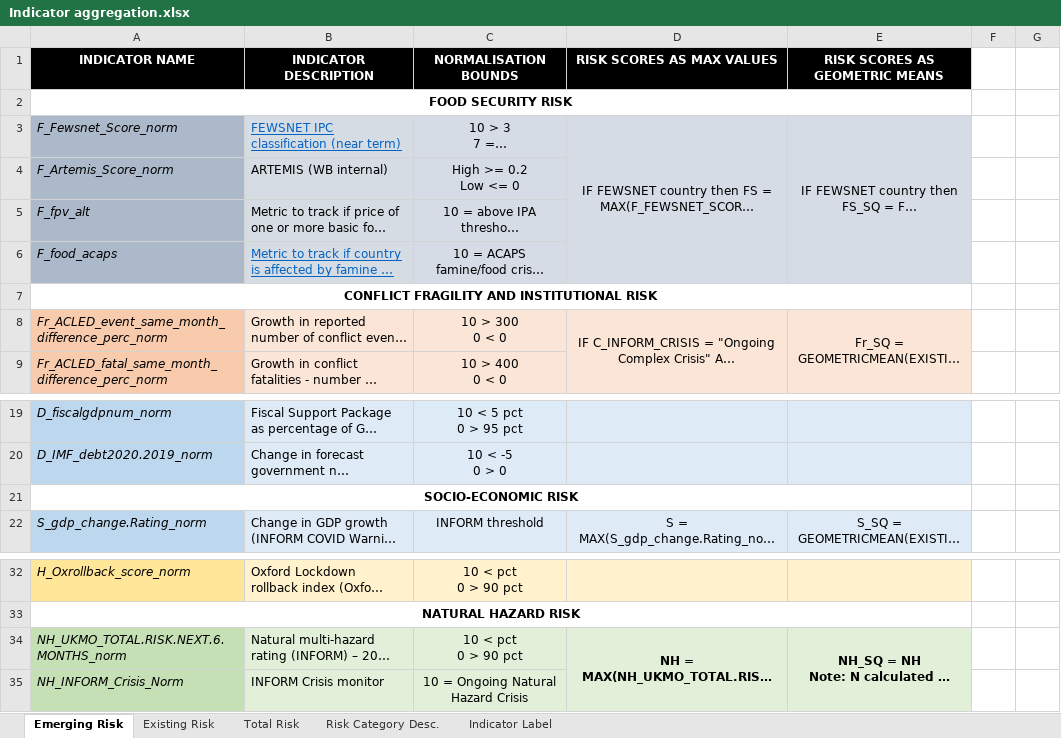
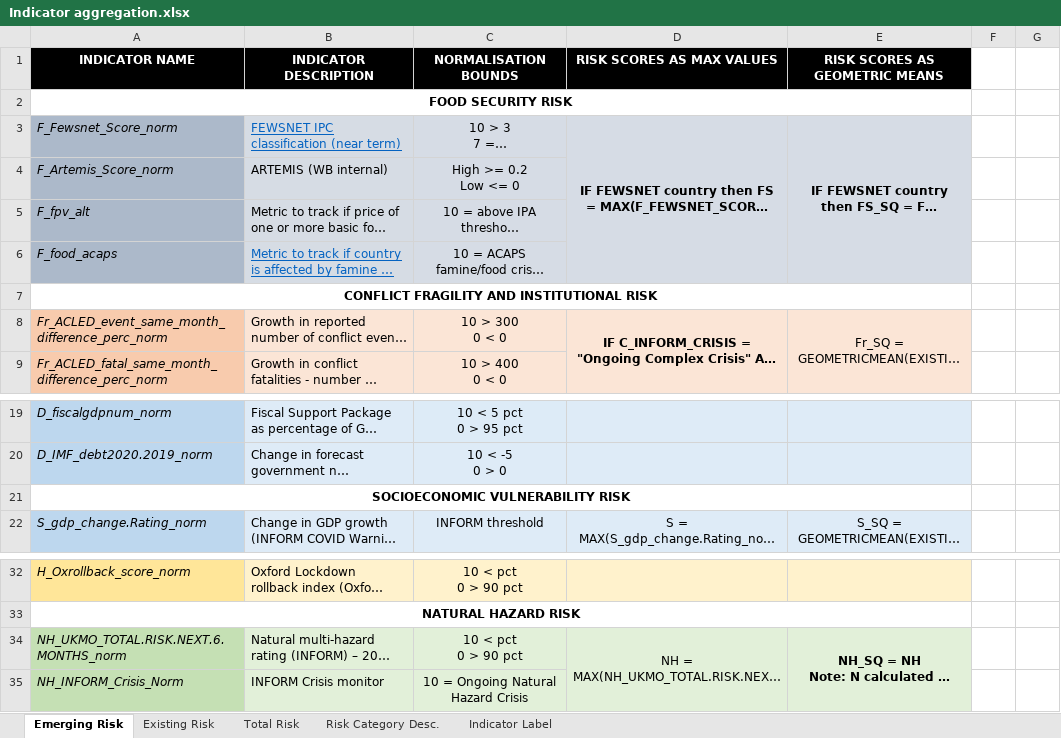
Before and after one commit to simonkassel/compoundriskdata, an Excel workbook: Annotation and Data Architecture/Indicator aggregation.xlsx, sheet Emerging Risk, drawn as a sheet; only a part is shown, gaps mark what is left out; long unchanged cells end in …; values as stored, in another font and other column widths than the file's, no borders; the diff names each change by its address in the sheet, - before the commit and + after, or states it on an @@ line.

Commit message:
fix existing socioeconomic vulnerability header

```diff
--- a/Annotation and Data Architecture/Indicator aggregation.xlsx (sheet Emerging Risk)
+++ b/Annotation and Data Architecture/Indicator aggregation.xlsx (sheet Emerging Risk)
-D3:E3 bold: off
+D3:E3 bold: on
-D8 bold: off
+D8 bold: on
-A21 (INDICATOR NAME): SOCIO-ECONOMIC RISK
+A21 (INDICATOR NAME): SOCIOECONOMIC VULNERABILITY RISK
-D34 bold: on
+D34 bold: off
```
Also changed, not shown: sheet Total Risk, charts or pictures.
